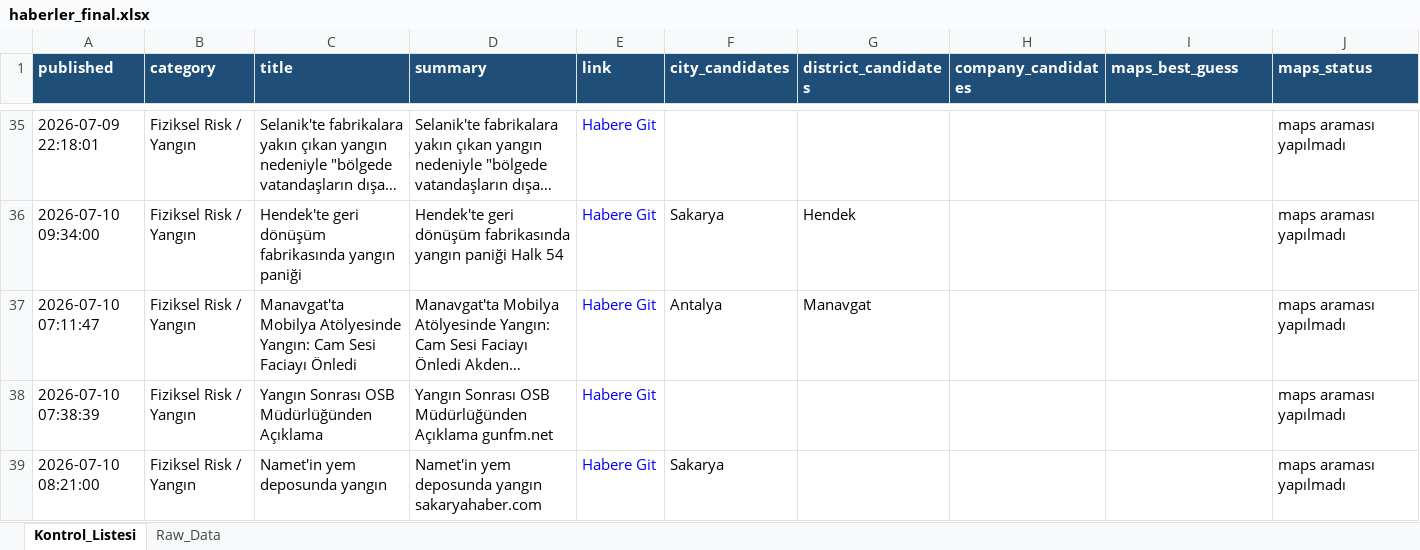
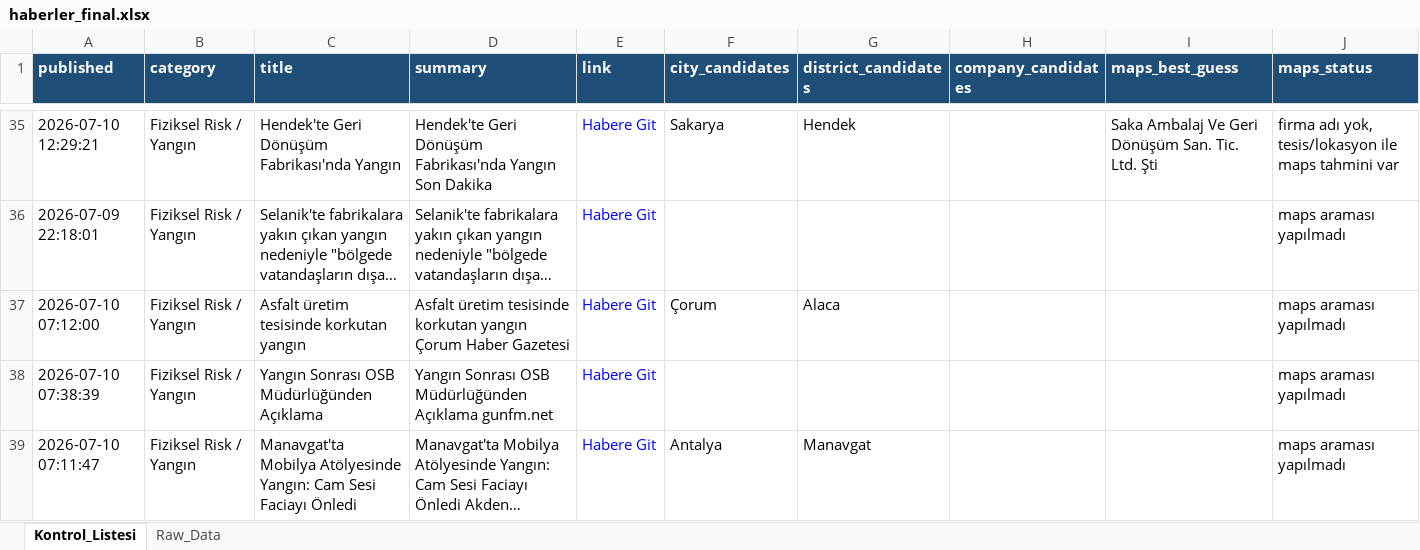
Before and after one commit to 19982109/haber-risk-monitor, an Excel workbook: data/haberler_final.xlsx, sheet Kontrol_Listesi, drawn as a sheet; only a part is shown, gaps mark what is left out; long unchanged cells end in …; values as stored, in another font and other column widths than the file's, no borders; removed rows and columns are numbered as before the commit, all else as after; the diff covers the shown part only; the diff names each change by its address in the sheet, - before the commit and + after, or states it on an @@ line.

```diff
--- a/data/haberler_final.xlsx (sheet Kontrol_Listesi)
+++ b/data/haberler_final.xlsx (sheet Kontrol_Listesi)
+row 35: 2026-07-10 12:29:21 | Fiziksel Risk / Yangın | Hendek'te Geri Dönüşüm Fabrikası'nda Yangın | Hendek'te Geri Dönüşüm Fabrikası'nda Yangın Son Dakika | Habere Git | Sakarya | Hendek |  | Saka Ambalaj Ve Geri Dönüşüm San. Tic. Ltd. Şti | firma adı yok, tesis/lokasyon ile maps tahmini var
-A37 (published): 2026-07-10 09:34:00
+A37 (published): 2026-07-10 07:12:00
-C37 (title): Hendek'te geri dönüşüm fabrikasında yangın paniği
+C37 (title): Asfalt üretim tesisinde korkutan yangın
-D37 (summary): Hendek'te geri dönüşüm fabrikasında yangın paniği Halk 54
+D37 (summary): Asfalt üretim tesisinde korkutan yangın Çorum Haber Gazetesi
-F37 (city_candidates): Sakarya
+F37 (city_candidates): Çorum
-G37 (district_candidates): Hendek
+G37 (district_candidates): Alaca
-row 39: 2026-07-10 08:21:00 | Fiziksel Risk / Yangın | Namet'in yem deposunda yangın | Namet'in yem deposunda yangın sakaryahaber.com | Habere Git | Sakarya |  |  |  | maps araması yapılmadı
```
Also changed, not shown: 16 added rows, 17 removed rows, 6 moved rows and 44 edited cells elsewhere in this sheet, sheet Raw_Data, 1 other file.
